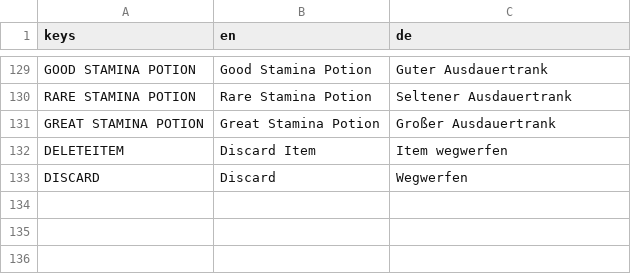
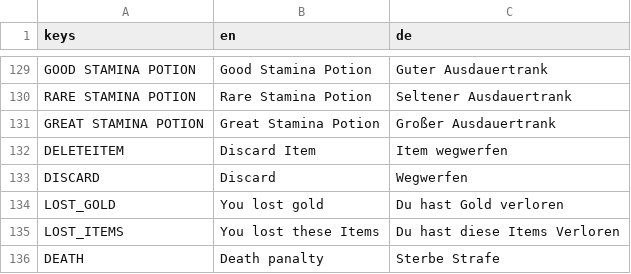
Before and after one commit to jensbeh/project-se-kassel-project-alpha, a CSV file: assets/language/Languages.csv, drawn as a sheet; only a part is shown, gaps mark what is left out.

```diff
--- a/assets/language/Languages.csv
+++ b/assets/language/Languages.csv
@@ -133 +133,4 @@ DELETEITEM,Discard Item,Item wegwerfen
 DISCARD,Discard,Wegwerfen
+LOST_GOLD,You lost gold,Du hast Gold verloren
+LOST_ITEMS,You lost these Items,Du hast diese Items Verloren
+DEATH,Death panalty,Sterbe Strafe
```
Also changed, not shown: 6 other files.
